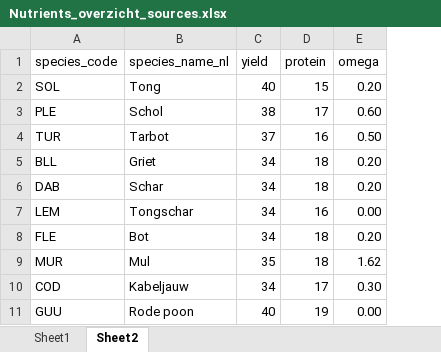
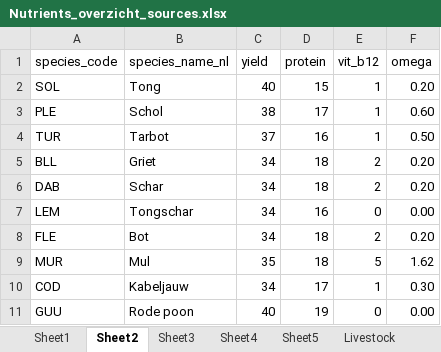
Before and after one commit to martinpastoors/voedseluitzee, an Excel workbook: R/Nutrients_overzicht_sources.xlsx, sheet Sheet2, drawn as a sheet; only a part is shown; values as stored, in another font and other column widths than the file's, no borders; the diff names each change by its address in the sheet, - before the commit and + after, or states it on an @@ line.

```diff
--- a/R/Nutrients_overzicht_sources.xlsx (sheet Sheet2)
+++ b/R/Nutrients_overzicht_sources.xlsx (sheet Sheet2)
+sheet tab: Sheet3
+sheet tab: Sheet4
+sheet tab: Sheet5
+sheet tab: Livestock
+column E (vit_b12), rows 2-11: 1 | 1 | 1 | 2 | 2 | 0 | 2 | 5 | 1 | 0
```
Also changed, not shown: sheet Sheet1, other sheet tabs, formulas that keep their value, charts or pictures, 39 other files.
